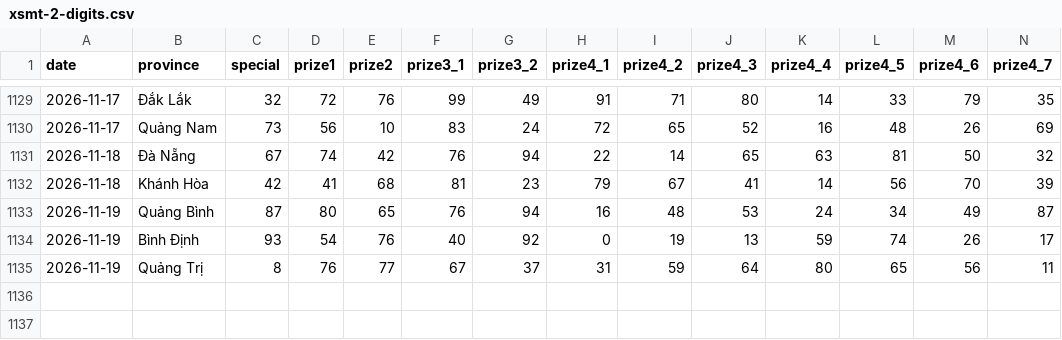
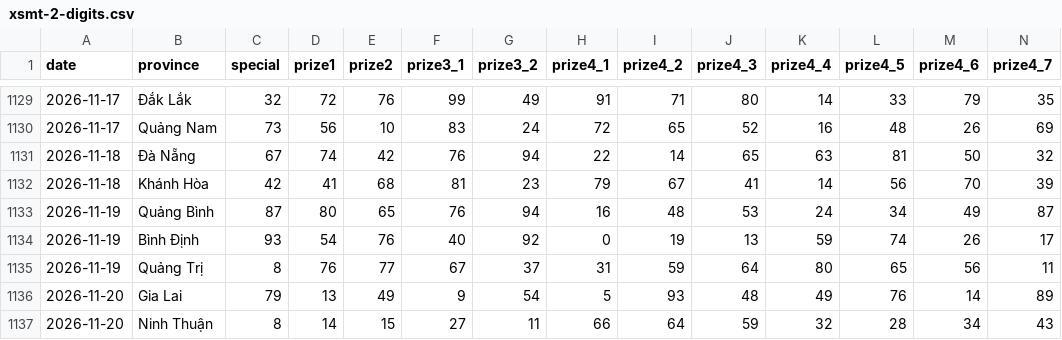
Before and after one commit to phuc341986/vietnam-lottery, a CSV file: data/xsmt-2-digits.csv, drawn as a sheet; only a part is shown, gaps mark what is left out; rows hold the shown columns only; the diff names each change by its address in the sheet, - before the commit and + after, or states it on an @@ line.

```diff
--- a/data/xsmt-2-digits.csv
+++ b/data/xsmt-2-digits.csv
+row 1136: 2026-11-20 | Gia Lai | 79 | 13 | 49 | 9 | 54 | 5 | 93 | 48 | 49 | 76 | 14 | 89
+row 1137: 2026-11-20 | Ninh Thuận | 8 | 14 | 15 | 27 | 11 | 66 | 64 | 59 | 32 | 28 | 34 | 43
```
Also changed, not shown: data/xsmt-sparse.csv, data/xsmt.csv, 8 other files.
